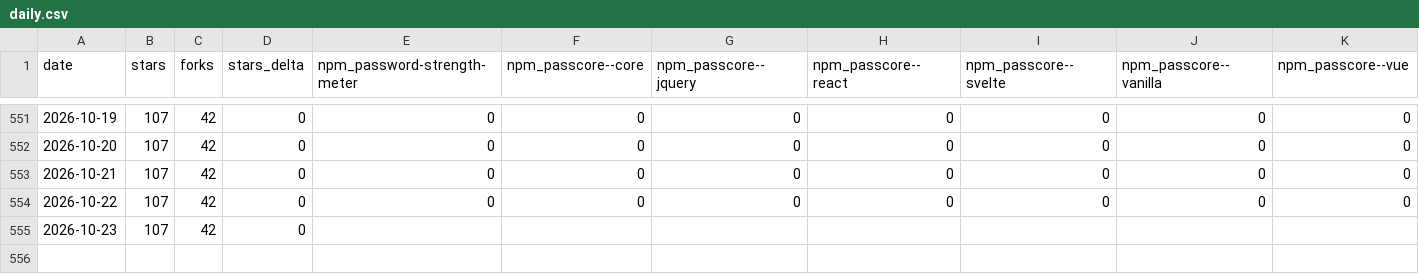
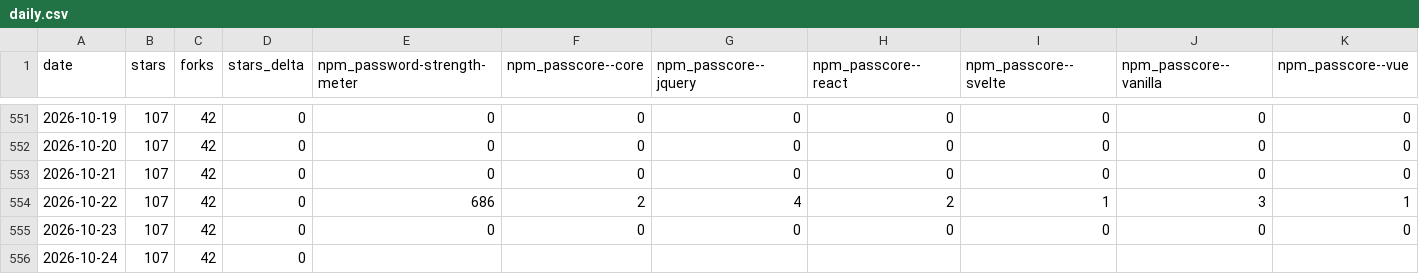
Before and after one commit to elboletaire/password-strength-meter, a CSV file: elboletaire/password-strength-meter/daily.csv, drawn as a sheet; only a part is shown, gaps mark what is left out; addresses are those after the commit; rows hold the shown columns only; the diff names each change by its address in the sheet, - before the commit and + after, or states it on an @@ line.

```diff
--- a/elboletaire/password-strength-meter/daily.csv
+++ b/elboletaire/password-strength-meter/daily.csv
+row 554: 2026-10-22 | 107 | 42 | 0 | 686 | 2 | 4 | 2 | 1 | 3 | 1
-A555 (date): 2026-10-22
+A555 (date): 2026-10-23
-A556 (date): 2026-10-23
+A556 (date): 2026-10-24
```
Also changed, not shown: 48 other files.
